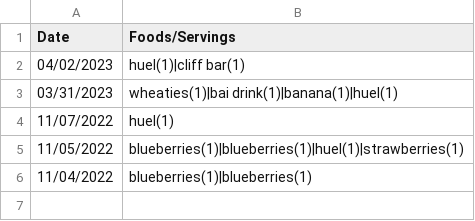
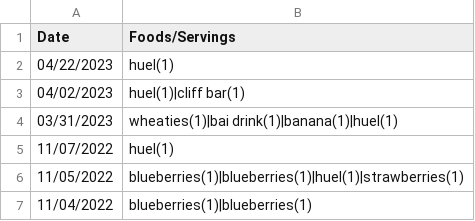
Before and after one commit to sethmichel/nutrition_app, a CSV file: Data/foodLog.csv, drawn as a sheet; the diff names each change by its address in the sheet, - before the commit and + after, or states it on an @@ line.

Commit message:
waiting to make a ui with copilot x, might make it in ios much later. Updated createFood() and added more foods

```diff
--- a/Data/foodLog.csv
+++ b/Data/foodLog.csv
+row 2: 04/22/2023 | huel(1)
```
Also changed, not shown: 6 other files.
